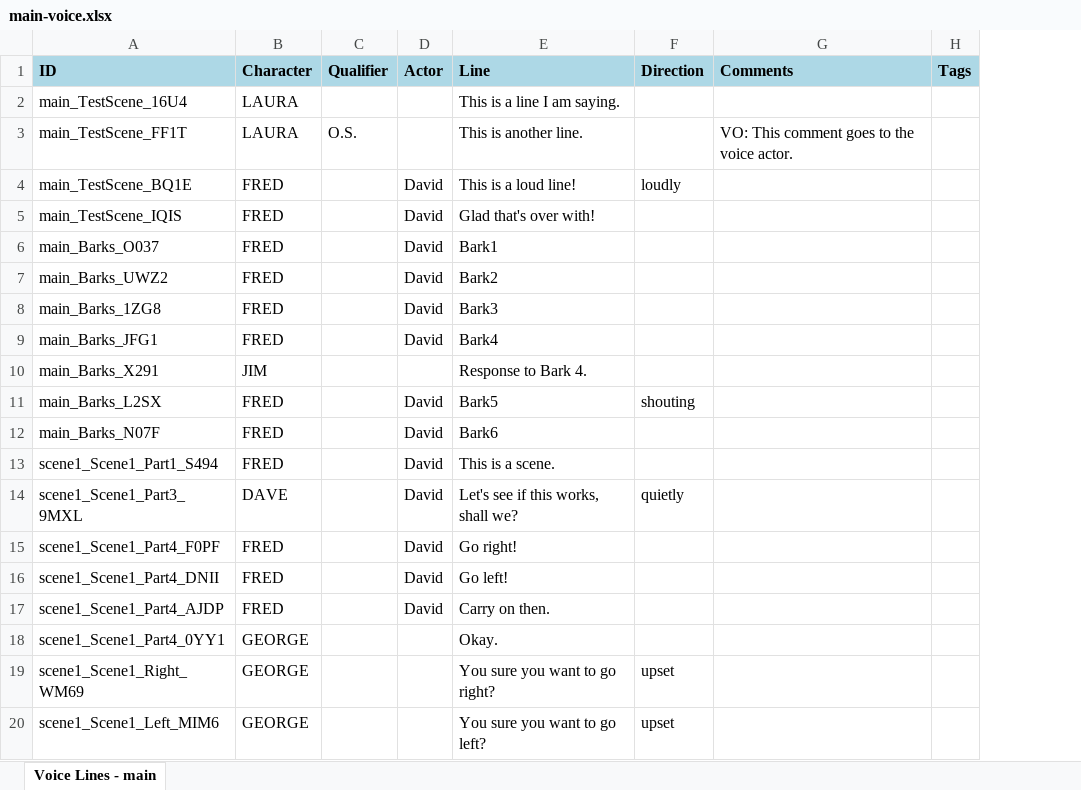
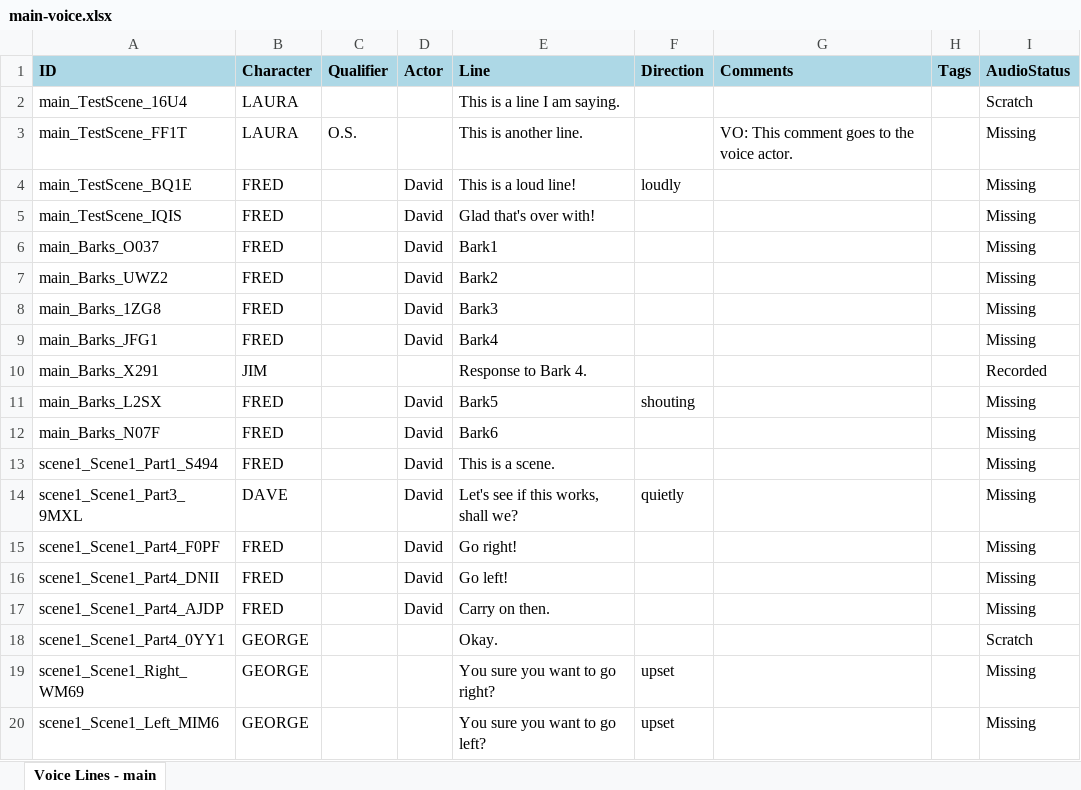
Before and after one commit to wildwinter/dink, an Excel workbook: examples/main-voice.xlsx, sheet Voice Lines - main, drawn as a sheet; values as stored, in another font and other column widths than the file's, no borders; table styles not drawn; the diff names each change by its address in the sheet, - before the commit and + after, or states it on an @@ line.

Commit message:
Add support for audio file status.

```diff
--- a/examples/main-voice.xlsx (sheet Voice Lines - main)
+++ b/examples/main-voice.xlsx (sheet Voice Lines - main)
+column I (AudioStatus), rows 2-20: Scratch | Missing | Missing | Missing | Missing | Missing | Missing | Missing | Recorded | Missing | Missing | Missing | Missing | Missing | Missing | Missing | Scratch | Missing | Missing
```
Also changed, not shown: examples/main-strings.xlsx, 10 other files.
